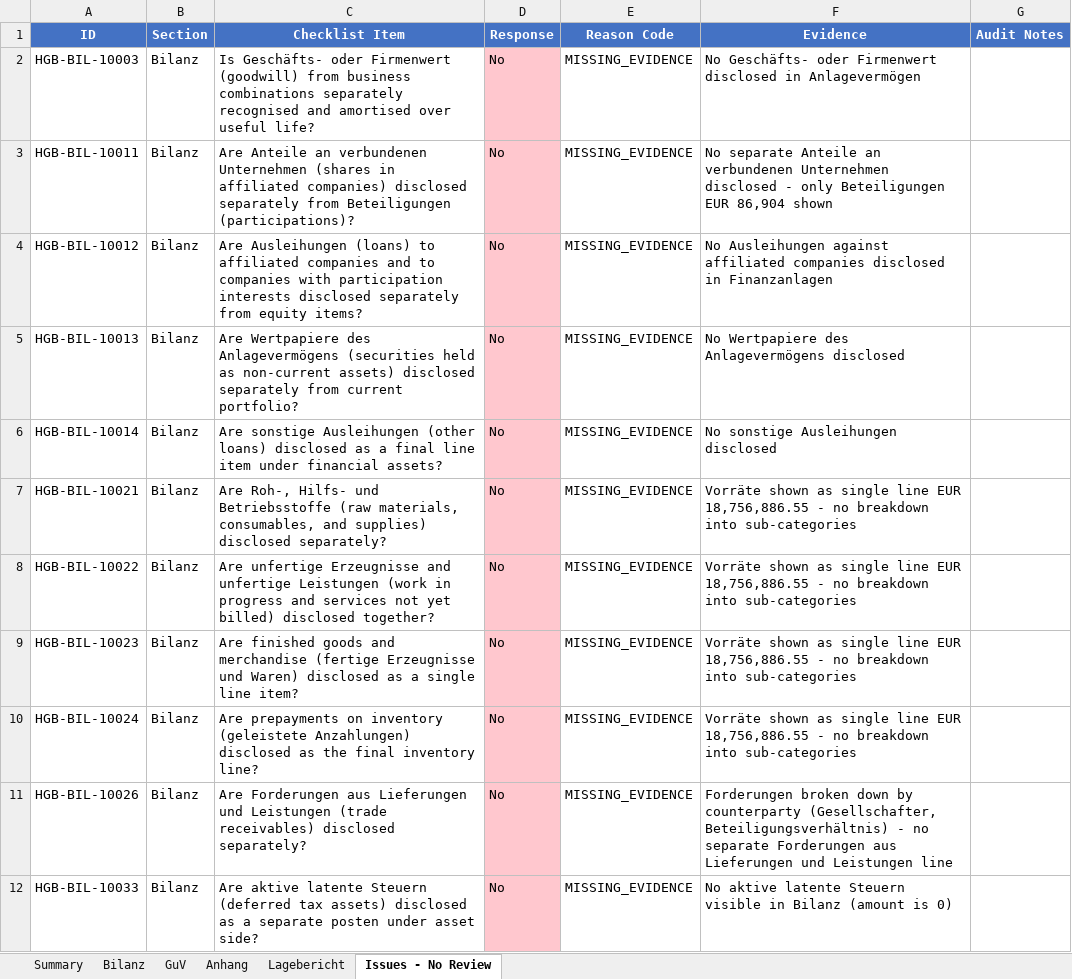
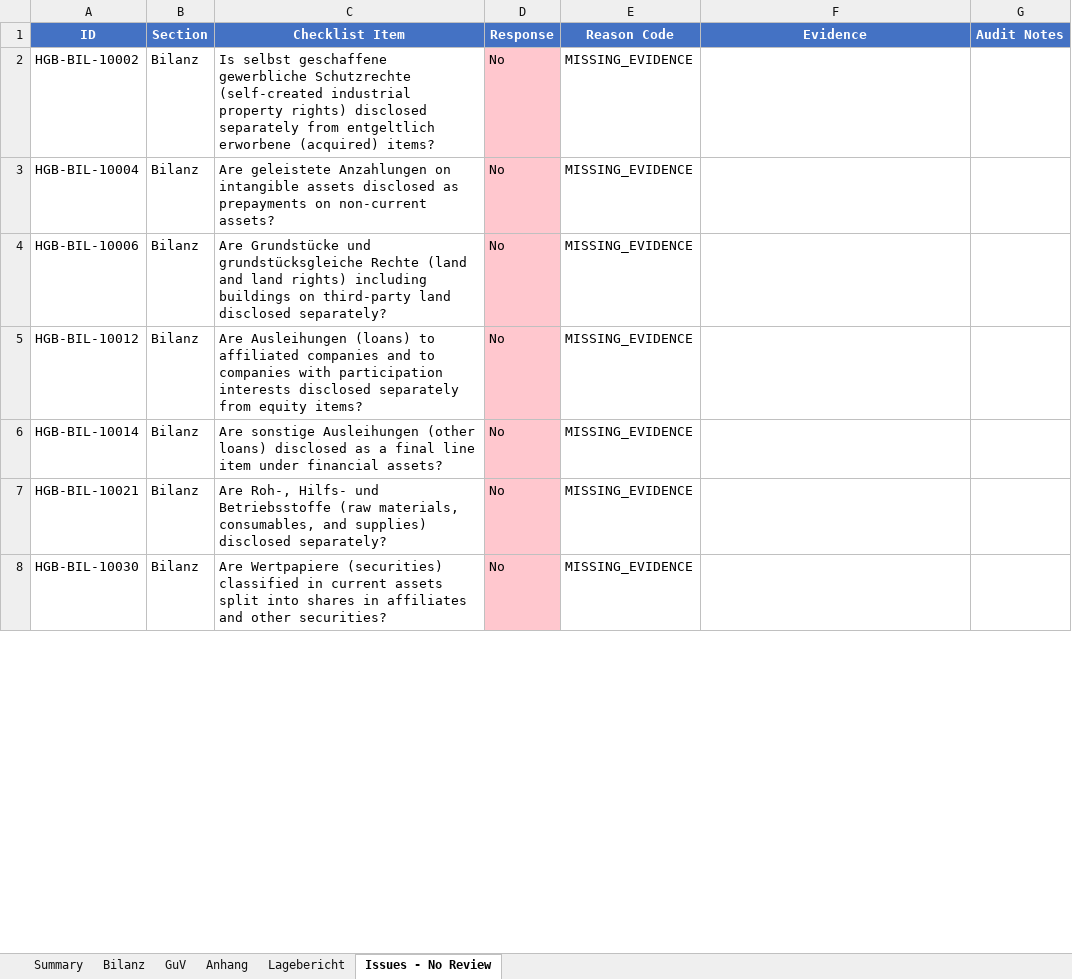
Before and after one commit to xNR-dev/dnl-challenge-repo, an Excel workbook: v2/output/results.xlsx, sheet Issues - No Review, drawn as a sheet; only a part is shown; values as stored, in another font and other column widths than the file's, no borders; removed rows and columns are numbered as before the commit, all else as after; the diff covers the shown part only; the diff names each change by its address in the sheet, - before the commit and + after, or states it on an @@ line.

Commit message:
v4 verification: 86 Yes, 70 No, 17 N/A - with page/amount/german_term extraction

```diff
--- a/v2/output/results.xlsx (sheet Issues - No Review)
+++ b/v2/output/results.xlsx (sheet Issues - No Review)
-A2 (ID): HGB-BIL-10003
+A2 (ID): HGB-BIL-10002
-C2 (Checklist Item): Is Geschäfts- oder Firmenwert (goodwill) from business combinations separately recognised and amortised over useful life?
+C2 (Checklist Item): Is selbst geschaffene gewerbliche Schutzrechte (self-created industrial property rights) disclosed separately from entgeltlich erworbene (acquired) items?
-F2 (Evidence): No Geschäfts- oder Firmenwert disclosed in Anlagevermögen
+F2 (Evidence): (empty)
-A3 (ID): HGB-BIL-10011
+A3 (ID): HGB-BIL-10004
-C3 (Checklist Item): Are Anteile an verbundenen Unternehmen (shares in affiliated companies) disclosed separately from Beteiligungen (participations)?
+C3 (Checklist Item): Are geleistete Anzahlungen on intangible assets disclosed as prepayments on non-current assets?
-F3 (Evidence): No separate Anteile an verbundenen Unternehmen disclosed - only Beteiligungen EUR 86,904 shown
+F3 (Evidence): (empty)
+row 4: HGB-BIL-10006 | Bilanz | Are Grundstücke und grundstücksgleiche Rechte (land and land rights) including buildings on third-party land disclosed separately? | No | MISSING_EVIDENCE
-F5 (Evidence): No Ausleihungen against affiliated companies disclosed in Finanzanlagen
+F5 (Evidence): (empty)
-row 5: HGB-BIL-10013 | Bilanz | Are Wertpapiere des Anlagevermögens (securities held as non-current assets) disclosed separately from current portfolio? | No | MISSING_EVIDENCE | No Wertpapiere des Anlagevermögens disclosed
-F6 (Evidence): No sonstige Ausleihungen disclosed
+F6 (Evidence): (empty)
-F7 (Evidence): Vorräte shown as single line EUR 18,756,886.55 - no breakdown into sub-categories
+F7 (Evidence): (empty)
-row 8: HGB-BIL-10022 | Bilanz | Are unfertige Erzeugnisse and unfertige Leistungen (work in progress and services not yet billed) disclosed together? | No | MISSING_EVIDENCE | Vorräte shown as single line EUR 18,756,886.55 - no breakdown into sub-categories
-A8 (ID): HGB-BIL-10023
+A8 (ID): HGB-BIL-10030
-C8 (Checklist Item): Are finished goods and merchandise (fertige Erzeugnisse und Waren) disclosed as a single line item?
+C8 (Checklist Item): Are Wertpapiere (securities) classified in current assets split into shares in affiliates and other securities?
-F8 (Evidence): Vorräte shown as single line EUR 18,756,886.55 - no breakdown into sub-categories
+F8 (Evidence): (empty)
-row 10: HGB-BIL-10024 | Bilanz | Are prepayments on inventory (geleistete Anzahlungen) disclosed as the final inventory line? | No | MISSING_EVIDENCE | Vorräte shown as single line EUR 18,756,886.55 - no breakdown into sub-categories
-row 11: HGB-BIL-10026 | Bilanz | Are Forderungen aus Lieferungen und Leistungen (trade receivables) disclosed separately? | No | MISSING_EVIDENCE | Forderungen broken down by counterparty (Gesellschafter, Beteiligungsverhältnis) - no separate Forderungen aus Lieferungen und Leistungen line
-row 12: HGB-BIL-10033 | Bilanz | Are aktive latente Steuern (deferred tax assets) disclosed as a separate posten under asset side? | No | MISSING_EVIDENCE | No aktive latente Steuern visible in Bilanz (amount is 0)
```
Also changed, not shown: 21 added rows, 16 removed rows, 86 edited cells and cell formats elsewhere in this sheet, sheet Bilanz, sheet GuV, sheet Anhang, sheet Lagebericht, sheet Summary, 1 other file.
